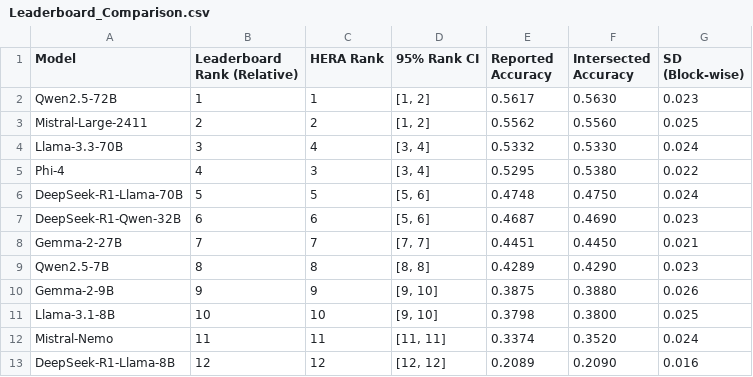
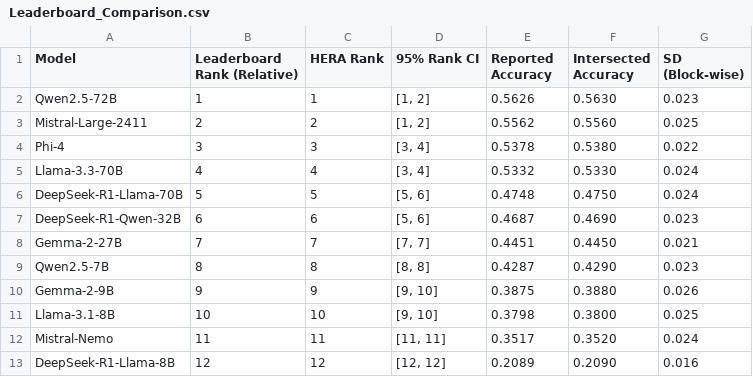
Before and after one commit to lerdmann1601/HERA-Matlab, a CSV file: data/examples/results/Example_5/Leaderboard_Comparison.csv, drawn as a sheet.

Commit message:
fix: update Example 5 leaderboard metrics with corrected model accuracies and rankings

```diff
--- a/data/examples/results/Example_5/Leaderboard_Comparison.csv
+++ b/data/examples/results/Example_5/Leaderboard_Comparison.csv
@@ -1,6 +1,6 @@
 Model,Leaderboard Rank (Relative),HERA Rank,95% Rank CI,Reported Accuracy,Intersected Accuracy,SD (Block-wise)
-Qwen2.5-72B,1,1,"[1, 2]",0.5617,0.5630,0.023
+Qwen2.5-72B,1,1,"[1, 2]",0.5626,0.5630,0.023
 Mistral-Large-2411,2,2,"[1, 2]",0.5562,0.5560,0.025
-Llama-3.3-70B,3,4,"[3, 4]",0.5332,0.5330,0.024
-Phi-4,4,3,"[3, 4]",0.5295,0.5380,0.022
+Phi-4,3,3,"[3, 4]",0.5378,0.5380,0.022
+Llama-3.3-70B,4,4,"[3, 4]",0.5332,0.5330,0.024
 DeepSeek-R1-Llama-70B,5,5,"[5, 6]",0.4748,0.4750,0.024
@@ -8,6 +8,6 @@ DeepSeek-R1-Qwen-32B,6,6,"[5, 6]",0.4687,0.4690,0.023
 Gemma-2-27B,7,7,"[7, 7]",0.4451,0.4450,0.021
-Qwen2.5-7B,8,8,"[8, 8]",0.4289,0.4290,0.023
+Qwen2.5-7B,8,8,"[8, 8]",0.4287,0.4290,0.023
 Gemma-2-9B,9,9,"[9, 10]",0.3875,0.3880,0.026
 Llama-3.1-8B,10,10,"[9, 10]",0.3798,0.3800,0.025
-Mistral-Nemo,11,11,"[11, 11]",0.3374,0.3520,0.024
+Mistral-Nemo,11,11,"[11, 11]",0.3517,0.3520,0.024
 DeepSeek-R1-Llama-8B,12,12,"[12, 12]",0.2089,0.2090,0.016
```
